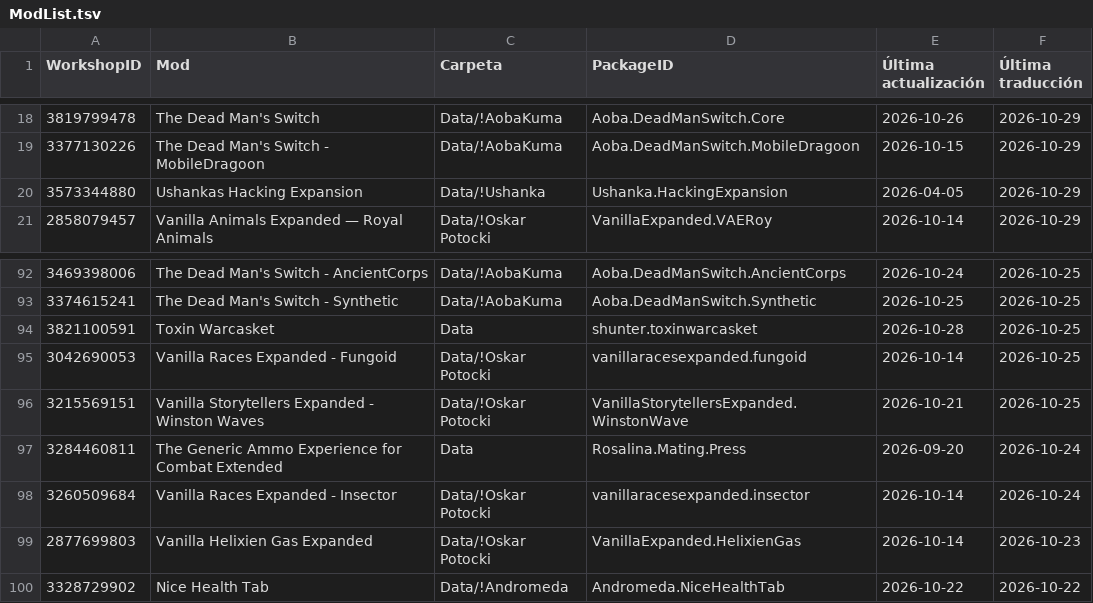
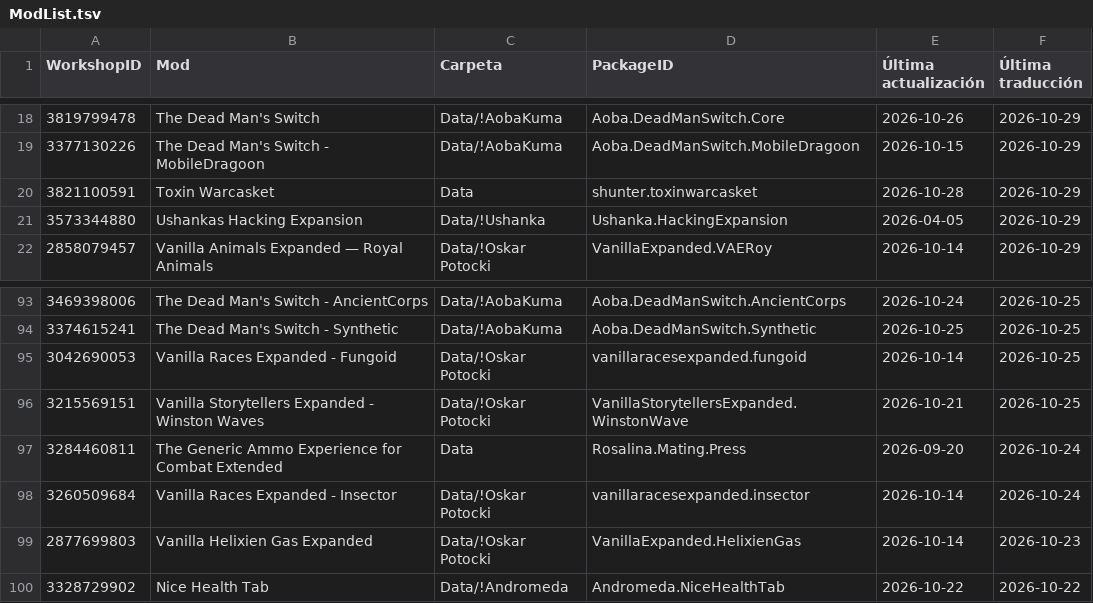
Before and after one commit to LordMordelon/RML, a TSV file: ModList.tsv, drawn as a sheet; only a part is shown, gaps mark what is left out.

```diff
--- a/ModList.tsv
+++ b/ModList.tsv
@@ -19,2 +19,3 @@ WorkshopID	Mod	Carpeta	PackageID	Última actualización	Última traducción
 3377130226	The Dead Man's Switch - MobileDragoon	Data/!AobaKuma	Aoba.DeadManSwitch.MobileDragoon	2026-10-15	2026-10-29
+3821100591	Toxin Warcasket	Data	shunter.toxinwarcasket	2026-10-28	2026-10-29
 3573344880	Ushankas Hacking Expansion	Data/!Ushanka	Ushanka.HackingExpansion	2026-04-05	2026-10-29
@@ -93,3 +94,2 @@ WorkshopID	Mod	Carpeta	PackageID	Última actualización	Última traducción
 3374615241	The Dead Man's Switch - Synthetic	Data/!AobaKuma	Aoba.DeadManSwitch.Synthetic	2026-10-25	2026-10-25
-3821100591	Toxin Warcasket	Data	shunter.toxinwarcasket	2026-10-28	2026-10-25
 3042690053	Vanilla Races Expanded - Fungoid	Data/!Oskar Potocki	vanillaracesexpanded.fungoid	2026-10-14	2026-10-25
```
Also changed, not shown: 1 other file.
